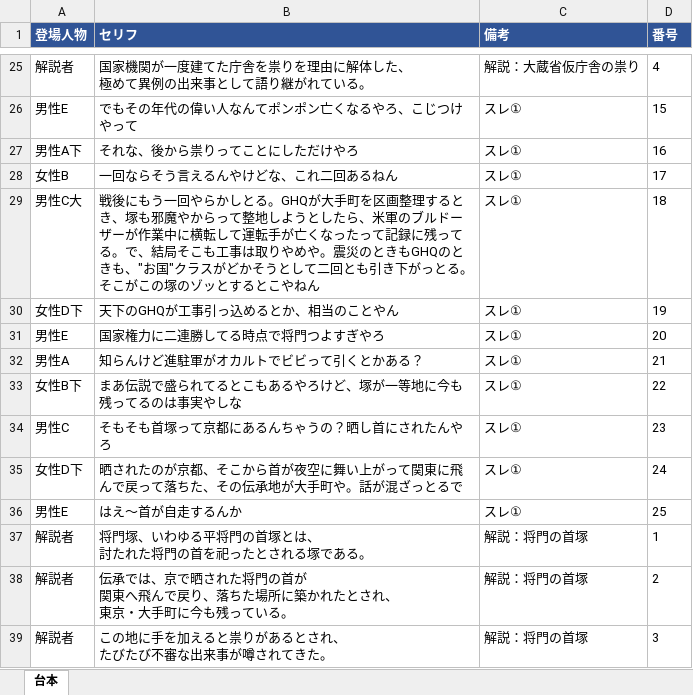
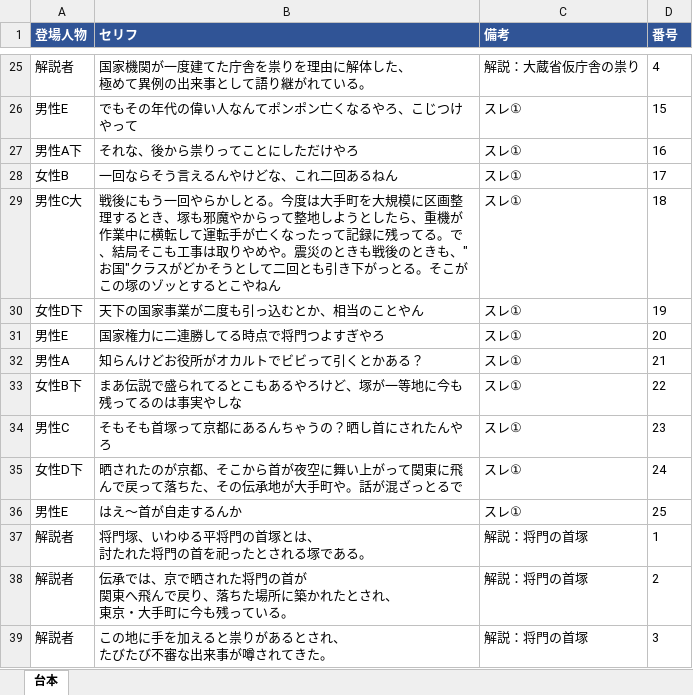
Before and after one commit to corocorobusiness-oss/2nd-brain, an Excel workbook: 01_プロジェクト/YouTube/創作スレ下書き/2026-06-17_平将門の祟り_台本.xlsx, sheet 台本, drawn as a sheet; only a part is shown, gaps mark what is left out; values as stored, in another font and other column widths than the file's, no borders; the diff names each change by its address in the sheet, - before the commit and + after, or states it on an @@ line.

```diff
--- a/01_プロジェクト/YouTube/創作スレ下書き/2026-06-17_平将門の祟り_台本.xlsx (sheet 台本)
+++ b/01_プロジェクト/YouTube/創作スレ下書き/2026-06-17_平将門の祟り_台本.xlsx (sheet 台本)
-B29 (セリフ): …しとる。GHQが大手町を区画整理するとき、塚も邪魔やからって整地しようとしたら、米軍のブルドーザーが作業中に横転して運転手が亡くなったって記録に残ってる。で、結局そこも工事は取りやめや。震災のときもGHQのときも…
+B29 (セリフ): …しとる。今度は大手町を大規模に区画整理するとき、塚も邪魔やからって整地しようとしたら、重機が作業中に横転して運転手が亡くなったって記録に残ってる。で、結局そこも工事は取りやめや。震災のときも戦後のときも…
-B30 (セリフ): 天下のGHQが工事引っ込めるとか、相当のことやん
+B30 (セリフ): 天下の国家事業が二度も引っ込むとか、相当のことやん
-B32 (セリフ): 知らんけど進駐軍がオカルトでビビって引くとかある？
+B32 (セリフ): 知らんけどお役所がオカルトでビビって引くとかある？
```
Also changed, not shown: 3 other files.
